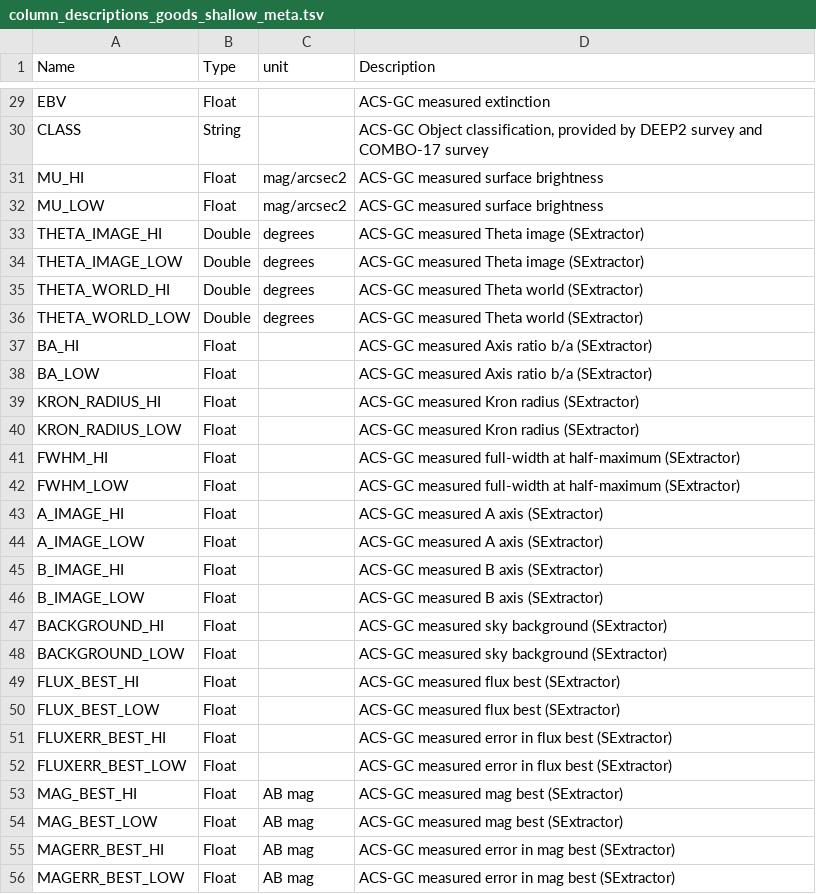
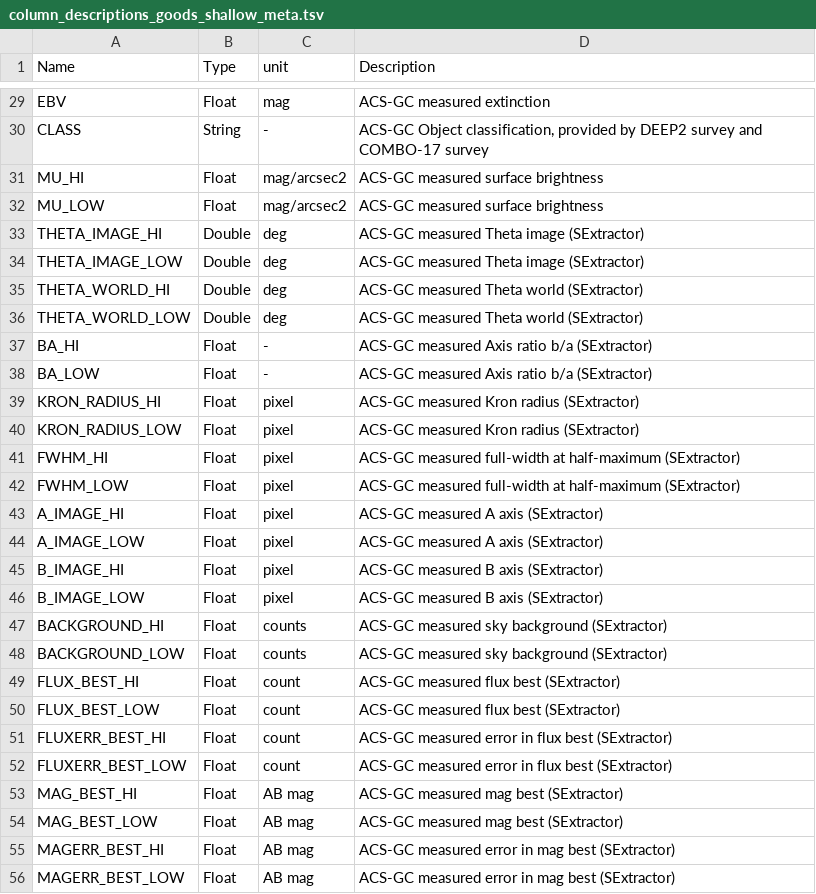
Before and after one commit to willettk/gzhubble, a TSV file: column_descriptions/column_descriptions_goods_shallow_meta.tsv, drawn as a sheet; only a part is shown, gaps mark what is left out; the diff covers the shown part only; the diff names each change by its address in the sheet, - before the commit and + after, or states it on an @@ line.

Commit message:
adding units for hubble meta

```diff
--- a/column_descriptions/column_descriptions_goods_shallow_meta.tsv
+++ b/column_descriptions/column_descriptions_goods_shallow_meta.tsv
-C29 (unit): (empty)
+C29 (unit): mag
-C30 (unit): (empty)
+C30 (unit): -
-C33:C36 (unit): degrees
+C33:C36 (unit): deg
-C37:C38 (unit): (empty)
+C37:C38 (unit): -
-C39:C46 (unit): (empty)
+C39:C46 (unit): pixel
-C47:C48 (unit): (empty)
+C47:C48 (unit): counts
-C49:C52 (unit): (empty)
+C49:C52 (unit): count
```
Also changed, not shown: 55 edited cells elsewhere in this file, column_descriptions/column_descriptions_hubble_meta.tsv.
